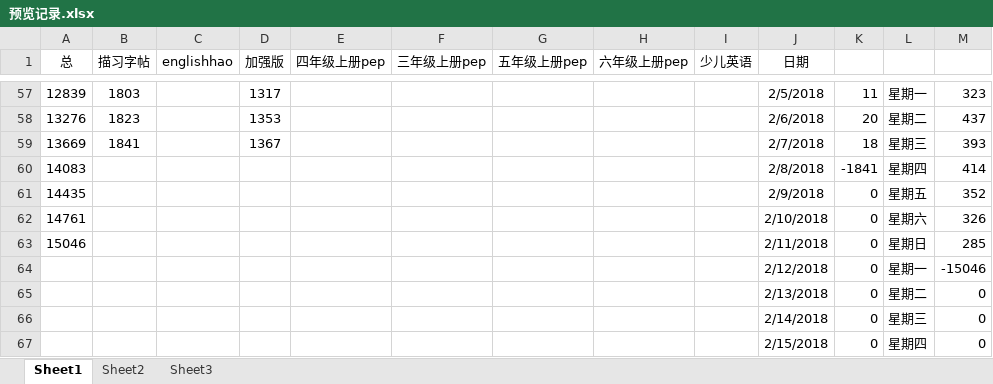
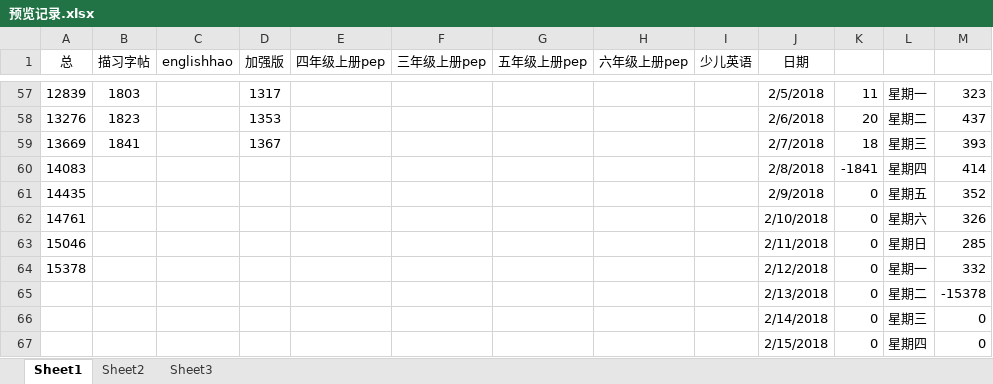
Before and after one commit to haowenbiao/AndroidProject, an Excel workbook: englishhao/预览记录.xlsx, sheet Sheet1, drawn as a sheet; only a part is shown, gaps mark what is left out; values as stored, in another font and other column widths than the file's, no borders; the diff names each change by its address in the sheet, - before the commit and + after, or states it on an @@ line.

```diff
--- a/englishhao/预览记录.xlsx (sheet Sheet1)
+++ b/englishhao/预览记录.xlsx (sheet Sheet1)
-A64 (总): (empty)
+A64 (总): 15378
-M64: -15046
+M64: 332
-M65: 0
+M65: -15378
```
Also changed, not shown: 37 other files.
